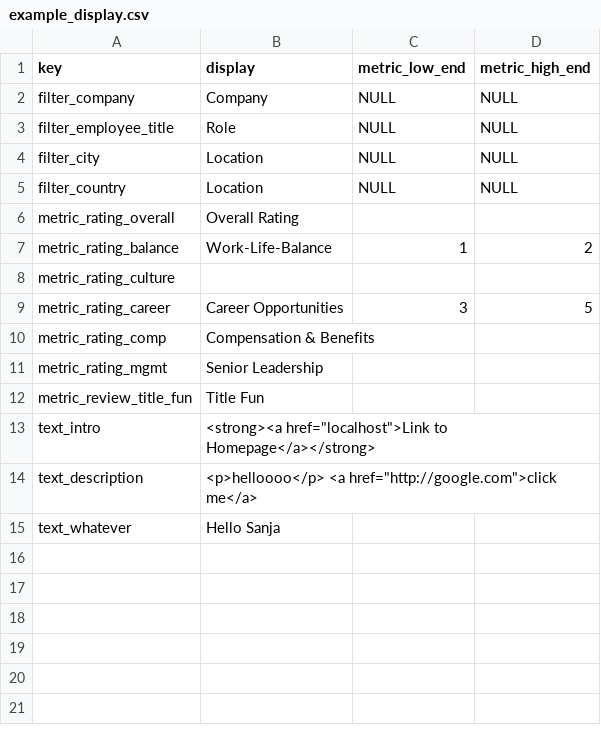
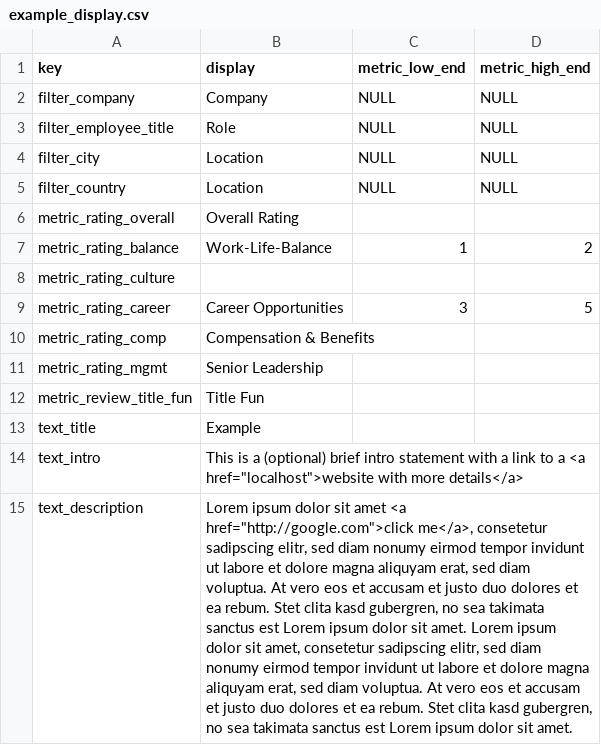
Before and after one commit to tobiaskauer/nokia-twin, a CSV file: import/example_display.csv, drawn as a sheet; removed rows and columns are numbered as before the commit, all else as after; the diff names each change by its address in the sheet, - before the commit and + after, or states it on an @@ line.

```diff
--- a/import/example_display.csv
+++ b/import/example_display.csv
+row 13: text_title | Example
-B14 (display): <strong><a href="localhost">Link to Homepage</a></strong>
+B14 (display): This is a (optional) brief intro statement with a link to a <a href="localhost">website with more details</a>
-B15 (display): <p>helloooo</p> <a href="http://google.com">click me</a>
+B15 (display): Lorem ipsum dolor sit amet <a href="http://google.com">click me</a>, consetetur sadipscing elitr, sed diam nonumy eirmod tempor invidunt ut labore et dolore magna aliquyam erat, sed diam voluptua. At vero eos et accusam et justo duo dolores et ea rebum. Stet clita kasd gubergren, no sea takimata sanctus est Lorem ipsum dolor sit amet. Lorem ipsum dolor sit amet, consetetur sadipscing elitr, sed diam nonumy eirmod tempor invidunt ut labore et dolore magna aliquyam erat, sed diam voluptua. At vero eos et accusam et justo duo dolores et ea rebum. Stet clita kasd gubergren, no sea takimata sanctus est Lorem ipsum dolor sit amet.
-row 15: text_whatever | Hello Sanja
```
Also changed, not shown: import/example_events.csv, 12 other files.
